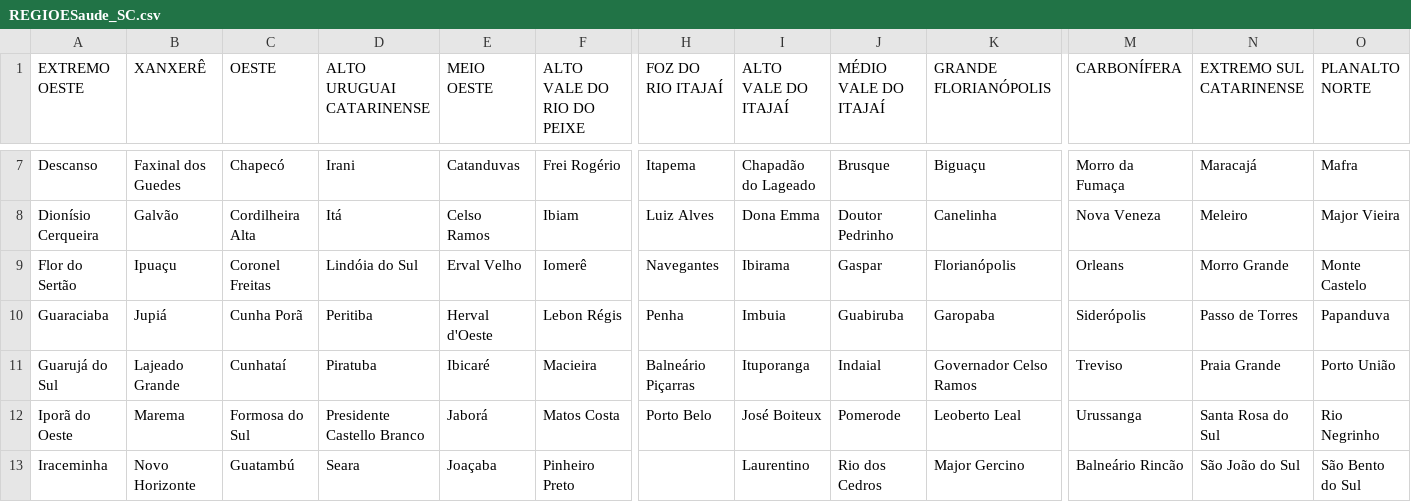
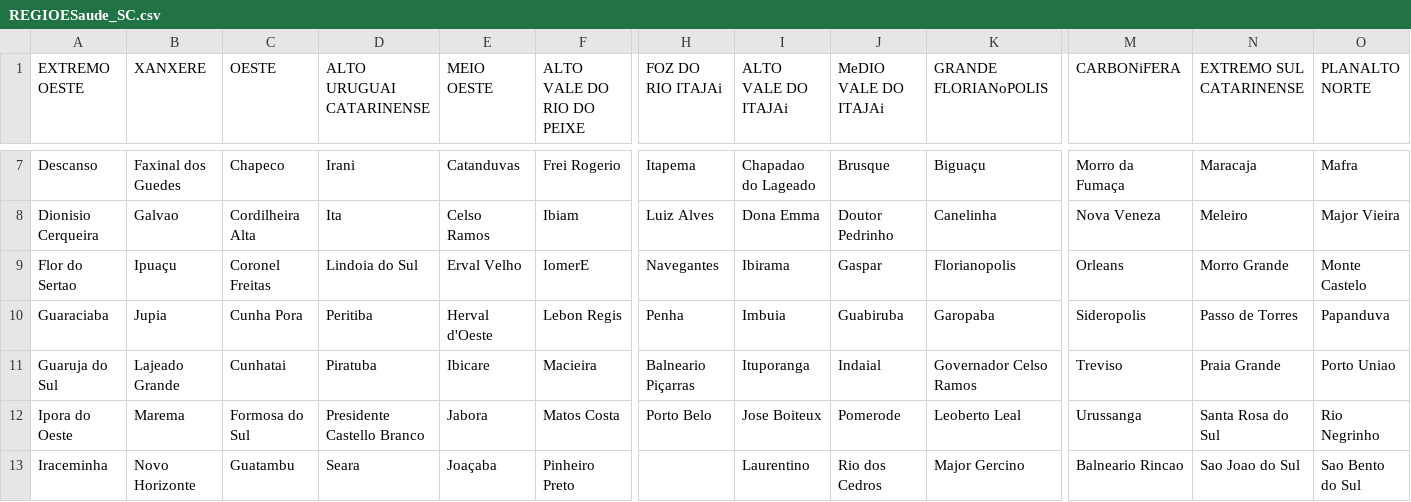
Before and after one commit to domenicatcacenco/dengue, a CSV file: REGIOESaude_SC.csv, drawn as a sheet; only a part is shown, gaps mark what is left out; the diff covers the shown part only; the diff names each change by its address in the sheet, - before the commit and + after, or states it on an @@ line.

```diff
--- a/REGIOESaude_SC.csv
+++ b/REGIOESaude_SC.csv
-B1: XANXERÊ
+B1: XANXERE
-H1: FOZ DO RIO ITAJAÍ
+H1: FOZ DO RIO ITAJAi
-I1: ALTO VALE DO ITAJAÍ
+I1: ALTO VALE DO ITAJAi
-J1: MÉDIO VALE DO ITAJAÍ
+J1: MeDIO VALE DO ITAJAi
-K1: GRANDE FLORIANÓPOLIS
+K1: GRANDE FLORIANoPOLIS
-M1: CARBONÍFERA
+M1: CARBONiFERA
-C7 (OESTE): Chapecó
+C7 (OESTE): Chapeco
-F7 (ALTO VALE DO RIO DO PEIXE): Frei Rogério
+F7 (ALTO VALE DO RIO DO PEIXE): Frei Rogerio
-I7 (ALTO VALE DO ITAJAi): Chapadão do Lageado
+I7 (ALTO VALE DO ITAJAi): Chapadao do Lageado
-N7 (EXTREMO SUL CATARINENSE): Maracajá
+N7 (EXTREMO SUL CATARINENSE): Maracaja
-A8 (EXTREMO OESTE): Dionísio Cerqueira
+A8 (EXTREMO OESTE): Dionisio Cerqueira
-B8 (XANXERE): Galvão
+B8 (XANXERE): Galvao
-D8 (ALTO URUGUAI CATARINENSE): Itá
+D8 (ALTO URUGUAI CATARINENSE): Ita
-A9 (EXTREMO OESTE): Flor do Sertão
+A9 (EXTREMO OESTE): Flor do Sertao
-D9 (ALTO URUGUAI CATARINENSE): Lindóia do Sul
+D9 (ALTO URUGUAI CATARINENSE): Lindoia do Sul
-F9 (ALTO VALE DO RIO DO PEIXE): Iomerê
+F9 (ALTO VALE DO RIO DO PEIXE): IomerE
-K9 (GRANDE FLORIANoPOLIS): Florianópolis
+K9 (GRANDE FLORIANoPOLIS): Florianopolis
-B10 (XANXERE): Jupiá
+B10 (XANXERE): Jupia
-C10 (OESTE): Cunha Porã
+C10 (OESTE): Cunha Pora
-F10 (ALTO VALE DO RIO DO PEIXE): Lebon Régis
+F10 (ALTO VALE DO RIO DO PEIXE): Lebon Regis
-M10 (CARBONiFERA): Siderópolis
+M10 (CARBONiFERA): Sideropolis
-A11 (EXTREMO OESTE): Guarujá do Sul
+A11 (EXTREMO OESTE): Guaruja do Sul
-C11 (OESTE): Cunhataí
+C11 (OESTE): Cunhatai
-E11 (MEIO OESTE): Ibicaré
+E11 (MEIO OESTE): Ibicare
-H11 (FOZ DO RIO ITAJAi): Balneário Piçarras
+H11 (FOZ DO RIO ITAJAi): Balneario Piçarras
-O11 (PLANALTO NORTE): Porto União
+O11 (PLANALTO NORTE): Porto Uniao
-A12 (EXTREMO OESTE): Iporã do Oeste
+A12 (EXTREMO OESTE): Ipora do Oeste
-E12 (MEIO OESTE): Jaborá
+E12 (MEIO OESTE): Jabora
-I12 (ALTO VALE DO ITAJAi): José Boiteux
+I12 (ALTO VALE DO ITAJAi): Jose Boiteux
-C13 (OESTE): Guatambú
+C13 (OESTE): Guatambu
-M13 (CARBONiFERA): Balneário Rincão
+M13 (CARBONiFERA): Balneario Rincao
-N13 (EXTREMO SUL CATARINENSE): São João do Sul
+N13 (EXTREMO SUL CATARINENSE): Sao Joao do Sul
-O13 (PLANALTO NORTE): São Bento do Sul
+O13 (PLANALTO NORTE): Sao Bento do Sul
```
Also changed, not shown: 71 edited cells elsewhere in this file.
